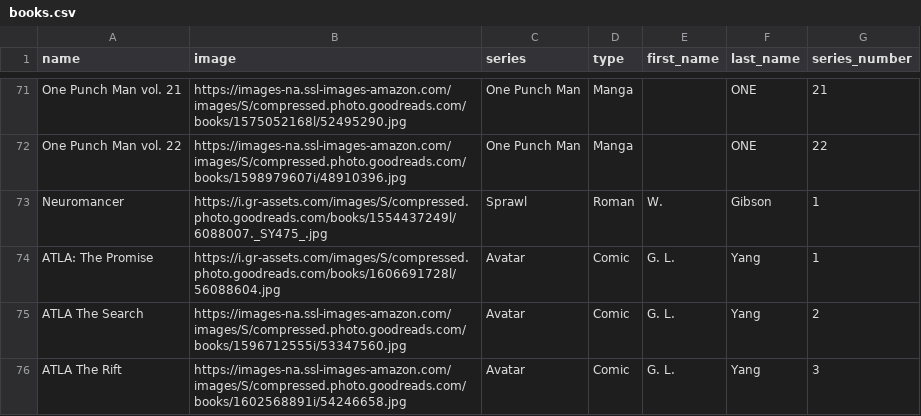
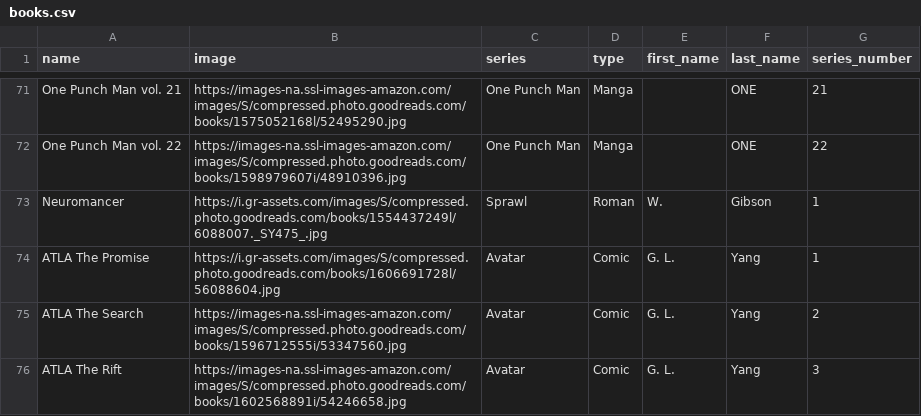
Before and after one commit to Ok4a/ok4a.github.io, a CSV file: CSV/books.csv, drawn as a sheet; only a part is shown, gaps mark what is left out.

```diff
--- a/CSV/books.csv
+++ b/CSV/books.csv
@@ -73,3 +73,3 @@ One Punch Man vol. 22;https://images-na.ssl-images-amazon.com/images/S/compresse
 Neuromancer;https://i.gr-assets.com/images/S/compressed.photo.goodreads.com/books/1554437249l/6088007._SY475_.jpg;Sprawl;Roman;W.;Gibson;1
-ATLA: The Promise;https://i.gr-assets.com/images/S/compressed.photo.goodreads.com/books/1606691728l/56088604.jpg;Avatar;Comic;G. L.;Yang;1
+ATLA The Promise;https://i.gr-assets.com/images/S/compressed.photo.goodreads.com/books/1606691728l/56088604.jpg;Avatar;Comic;G. L.;Yang;1
 ATLA The Search;https://images-na.ssl-images-amazon.com/images/S/compressed.photo.goodreads.com/books/1596712555i/53347560.jpg;Avatar;Comic;G. L.;Yang;2
```
